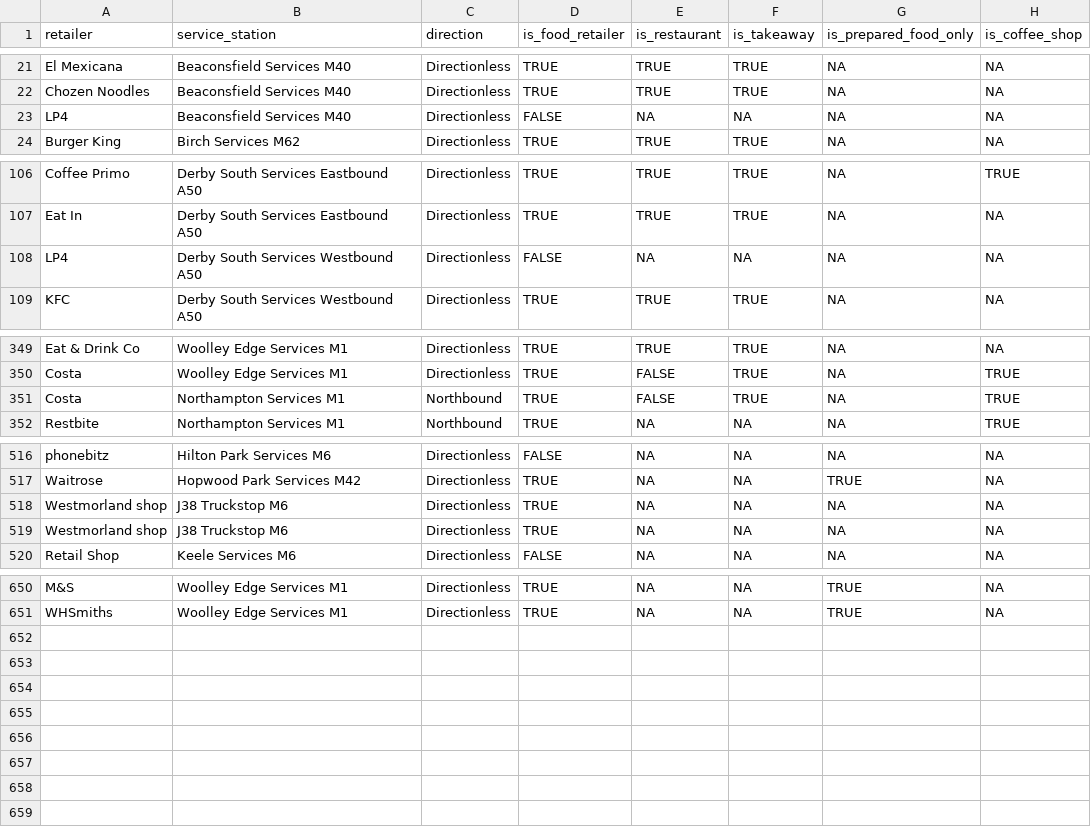
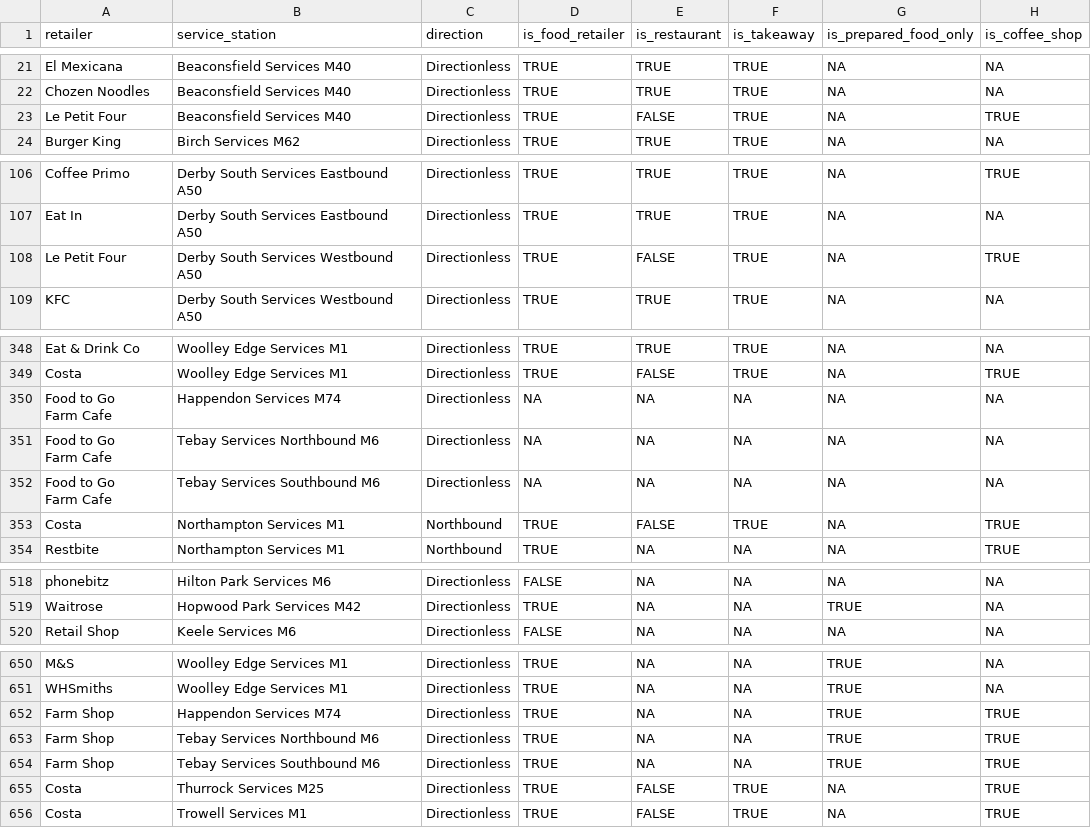
Before and after one commit to charliejhadley/tidytuesday, a CSV file: data/curated/motorway-services-uk/data_services_retailers.csv, drawn as a sheet; only a part is shown, gaps mark what is left out; the diff covers the shown part only.

Commit message:
re-exported data

```diff
--- a/data/curated/motorway-services-uk/data_services_retailers.csv
+++ b/data/curated/motorway-services-uk/data_services_retailers.csv
@@ -22,3 +22,3 @@ El Mexicana,Beaconsfield Services M40,Directionless,TRUE,TRUE,TRUE,NA,NA
 Chozen Noodles,Beaconsfield Services M40,Directionless,TRUE,TRUE,TRUE,NA,NA
-LP4,Beaconsfield Services M40,Directionless,FALSE,NA,NA,NA,NA
+Le Petit Four,Beaconsfield Services M40,Directionless,TRUE,FALSE,TRUE,NA,TRUE
 Burger King,Birch Services M62,Directionless,TRUE,TRUE,TRUE,NA,NA
@@ -107,3 +107,3 @@ Coffee Primo,Derby South Services Eastbound A50,Directionless,TRUE,TRUE,TRUE,NA,
 Eat In,Derby South Services Eastbound A50,Directionless,TRUE,TRUE,TRUE,NA,NA
-LP4,Derby South Services Westbound A50,Directionless,FALSE,NA,NA,NA,NA
+Le Petit Four,Derby South Services Westbound A50,Directionless,TRUE,FALSE,TRUE,NA,TRUE
 KFC,Derby South Services Westbound A50,Directionless,TRUE,TRUE,TRUE,NA,NA
@@ -352,2 +351,8 @@ Eat & Drink Co,Woolley Edge Services M1,Directionless,TRUE,TRUE,TRUE,NA,NA
 Costa,Woolley Edge Services M1,Directionless,TRUE,FALSE,TRUE,NA,TRUE
+"Food to Go
+Farm Cafe",Happendon Services M74,Directionless,NA,NA,NA,NA,NA
+"Food to Go
+Farm Cafe",Tebay Services Northbound M6,Directionless,NA,NA,NA,NA,NA
+"Food to Go
+Farm Cafe",Tebay Services Southbound M6,Directionless,NA,NA,NA,NA,NA
 Costa,Northampton Services M1,Northbound,TRUE,FALSE,TRUE,NA,TRUE
@@ -519,4 +524,2 @@ phonebitz,Hilton Park Services M6,Directionless,FALSE,NA,NA,NA,NA
 Waitrose,Hopwood Park Services M42,Directionless,TRUE,NA,NA,TRUE,NA
-Westmorland shop,J38 Truckstop M6,Directionless,TRUE,NA,NA,NA,NA
-Westmorland shop,J38 Truckstop M6,Directionless,TRUE,NA,NA,NA,NA
 Retail Shop,Keele Services M6,Directionless,FALSE,NA,NA,NA,NA
@@ -653 +656,6 @@ M&S,Woolley Edge Services M1,Directionless,TRUE,NA,NA,TRUE,NA
 WHSmiths,Woolley Edge Services M1,Directionless,TRUE,NA,NA,TRUE,NA
+Farm Shop,Happendon Services M74,Directionless,TRUE,NA,NA,TRUE,TRUE
+Farm Shop,Tebay Services Northbound M6,Directionless,TRUE,NA,NA,TRUE,TRUE
+Farm Shop,Tebay Services Southbound M6,Directionless,TRUE,NA,NA,TRUE,TRUE
+Costa,Thurrock Services M25,Directionless,TRUE,FALSE,TRUE,NA,TRUE
+Costa,Trowell Services M1,Directionless,TRUE,FALSE,TRUE,NA,TRUE
```
Also changed, not shown: 1 removed row and 2 edited cells elsewhere in this file, data/curated/motorway-services-uk/data_operators.csv, data/curated/motorway-services-uk/data_service_locations.csv, 5 other files.
